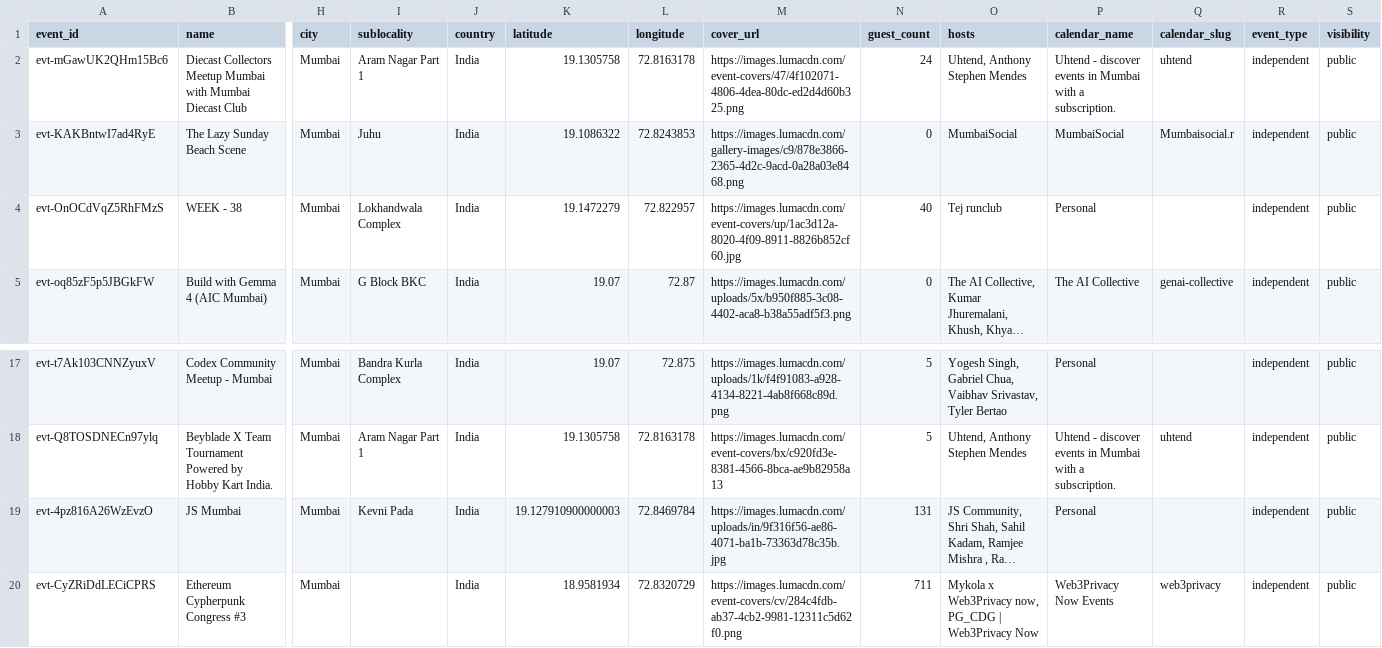
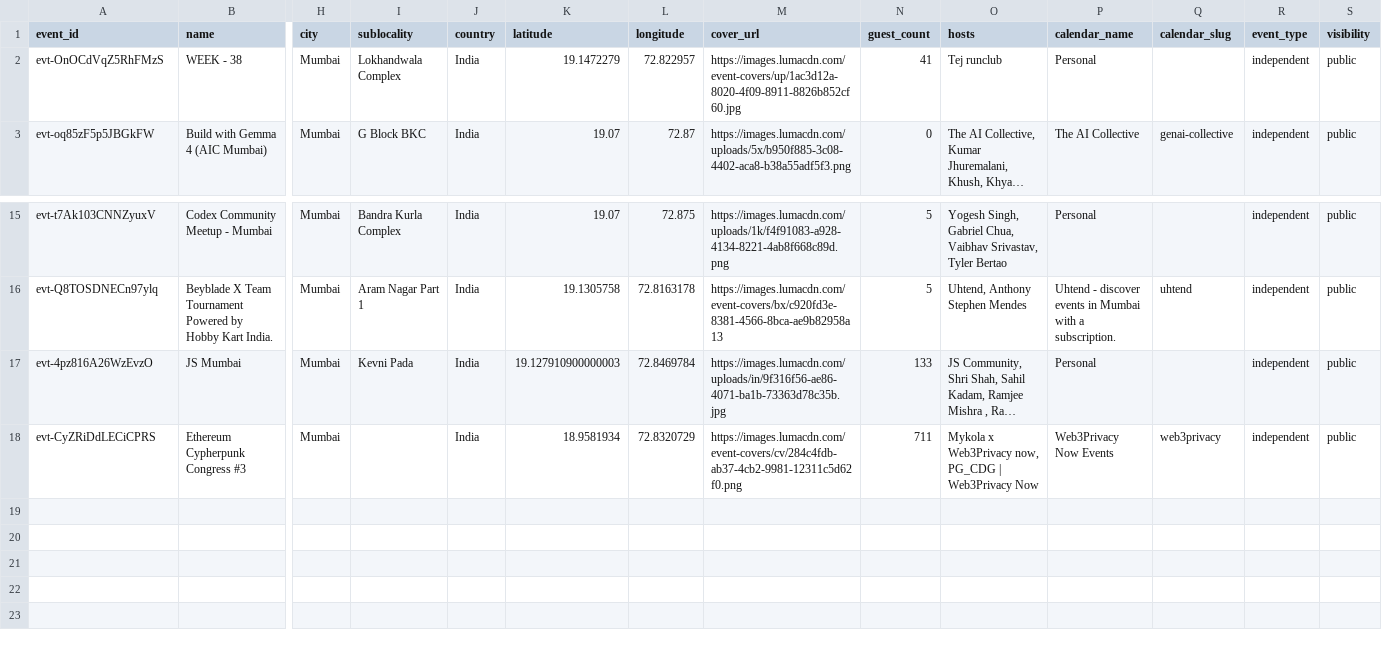
Before and after one commit to himanshusaleria/luma-explore, a CSV file: data/mumbai_latest.csv, drawn as a sheet; only a part is shown, gaps mark what is left out; long unchanged cells end in …; removed rows and columns are numbered as before the commit, all else as after; rows hold the shown columns only; the diff names each change by its address in the sheet, - before the commit and + after, or states it on an @@ line.

```diff
--- a/data/mumbai_latest.csv
+++ b/data/mumbai_latest.csv
-row 2: evt-mGawUK2QHm15Bc6 | Diecast Collectors Meetup Mumbai with Mumbai Diecast Club | Mumbai | Aram Nagar Part 1 | India | 19.1305758 | 72.8163178 | https://images.lumacdn.com/event-covers/47/4f102071-4806-4dea-80dc-ed2d4d60b325.png | 24 | Uhtend, Anthony Stephen Mendes | Uhtend - discover events in Mumbai with a subscription. | uhtend | independent | public
-row 3: evt-KAKBntwI7ad4RyE | The Lazy Sunday Beach Scene | Mumbai | Juhu | India | 19.1086322 | 72.8243853 | https://images.lumacdn.com/gallery-images/c9/878e3866-2365-4d2c-9acd-0a28a03e8468.png | 0 | MumbaiSocial | MumbaiSocial | Mumbaisocial.r | independent | public
-N2 (guest_count): 40
+N2 (guest_count): 41
-N17 (guest_count): 131
+N17 (guest_count): 133
```
Also changed, not shown: data/bengaluru_latest.csv, data/new-delhi_latest.csv, 9 other files.
